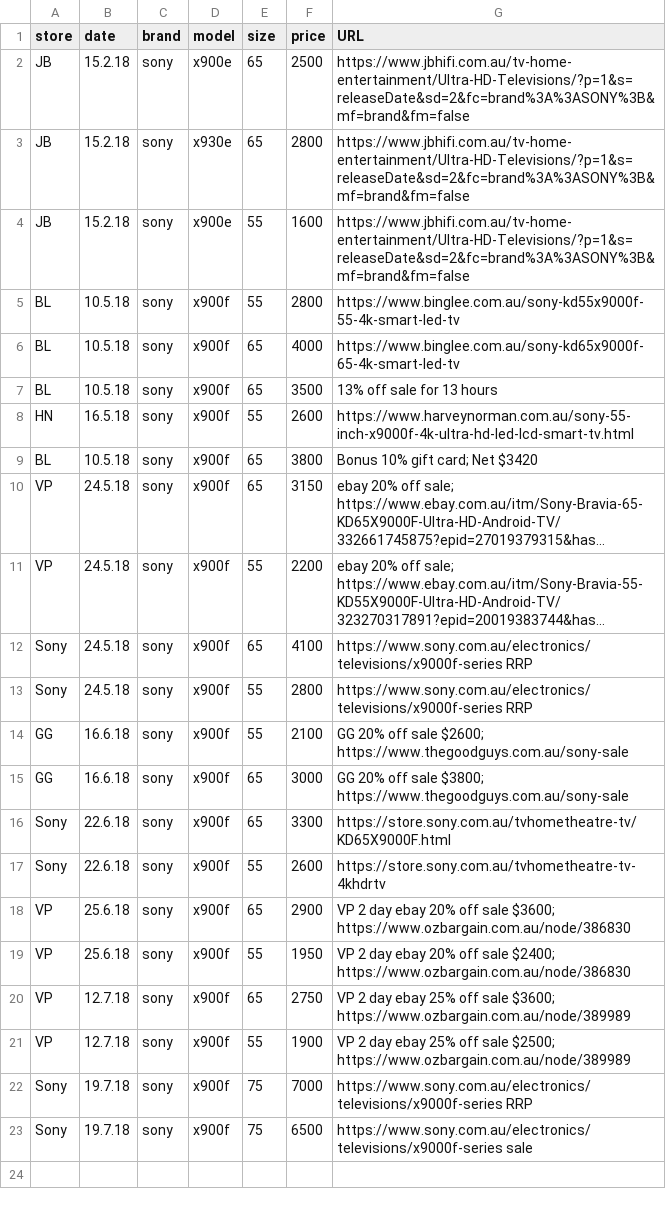
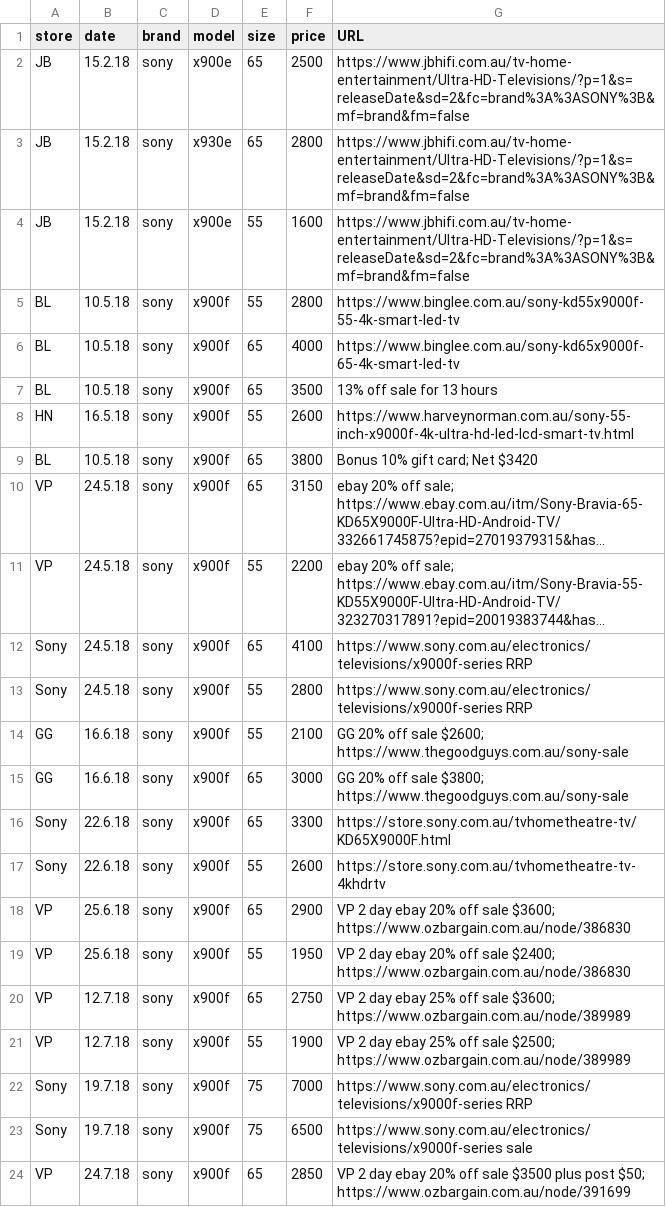
Before and after one commit to areff2000/plotly_training_Mar2017, a CSV file: data2018.csv, drawn as a sheet; long unchanged cells end in ….

Commit message:
VP 20% eBay sale

```diff
--- a/data2018.csv
+++ b/data2018.csv
@@ -23 +23,2 @@ store, date, brand, model, size, price, URL
 "Sony", "19.7.18", "sony", "x900f", 75, 6500, "https://www.sony.com.au/electronics/televisions/x9000f-series sale"
+"VP", "24.7.18", "sony", "x900f", 65, 2850, "VP 2 day ebay 20% off sale $3500 plus post $50; https://www.ozbargain.com.au/node/391699"
```
